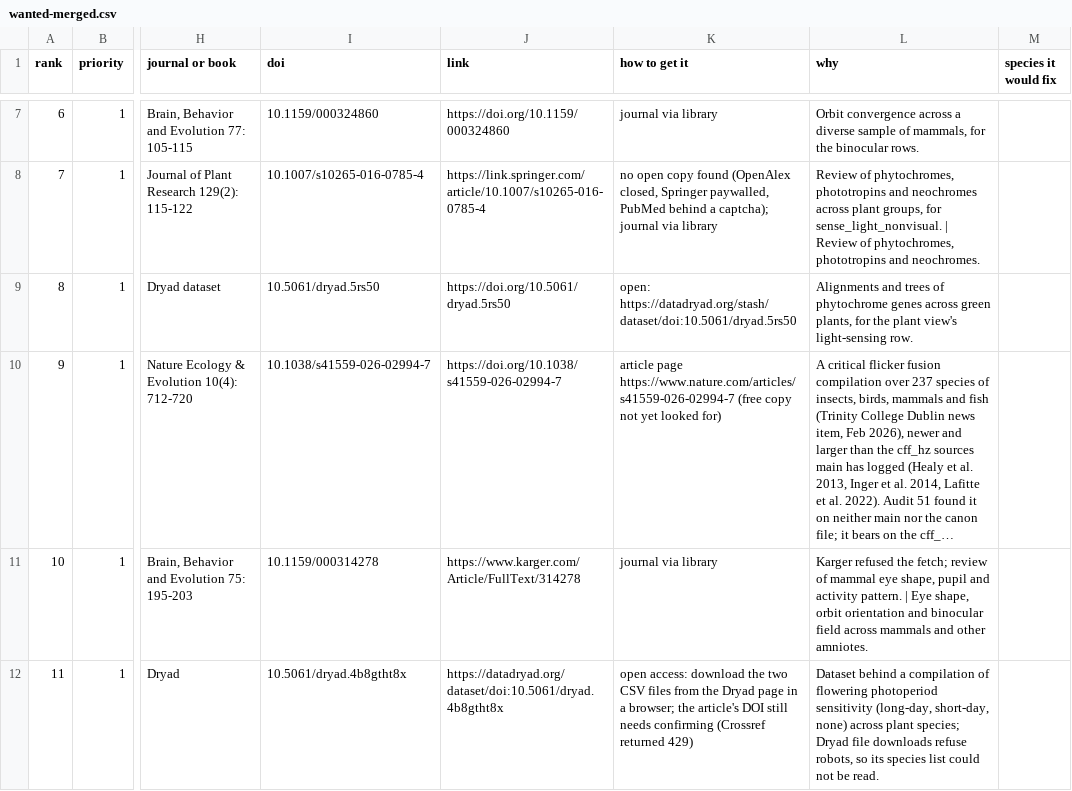
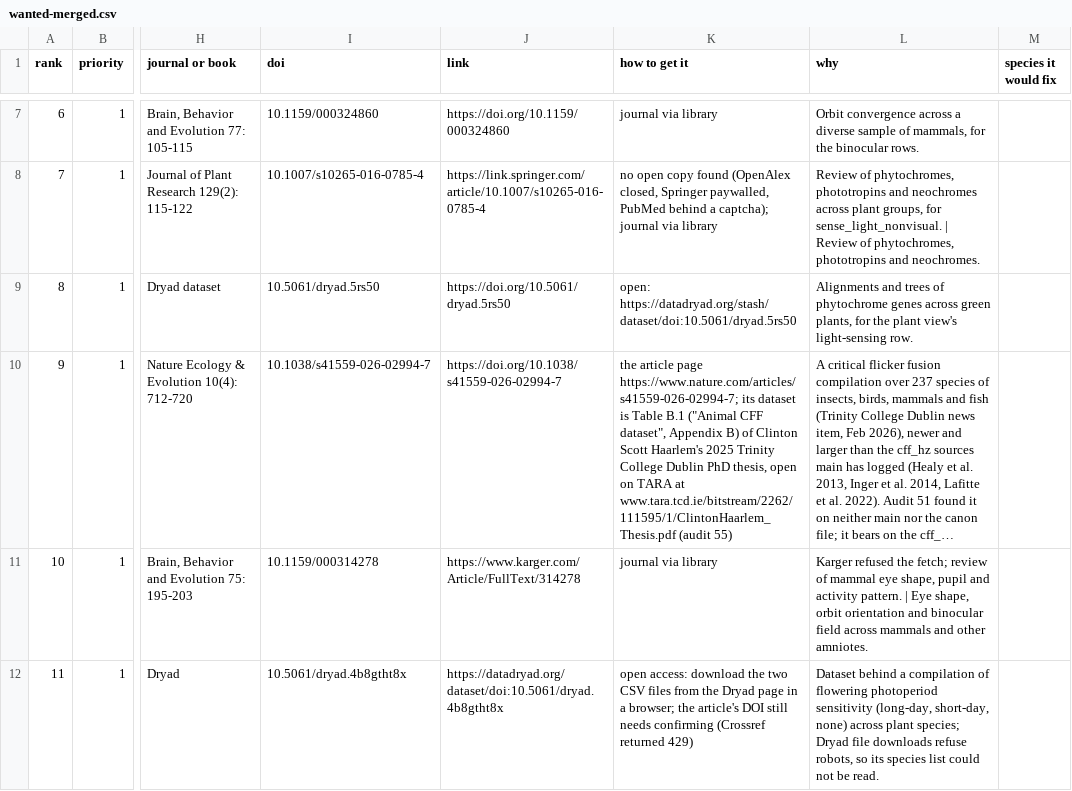
Before and after one commit to jampotful/seen-back, a CSV file: docs/views/wanted-merged.csv, drawn as a sheet; only a part is shown, gaps mark what is left out; long unchanged cells end in …; the diff covers the shown part only; the diff names each change by its address in the sheet, - before the commit and + after, or states it on an @@ line.

```diff
--- a/docs/views/wanted-merged.csv
+++ b/docs/views/wanted-merged.csv
-K10 (how to get it): article page https://www.nature.com/articles/s41559-026-02994-7 (free copy not yet looked for)
+K10 (how to get it): the article page https://www.nature.com/articles/s41559-026-02994-7; its dataset is Table B.1 ("Animal CFF dataset", Appendix B) of Clinton Scott Haarlem's 2025 Trinity College Dublin PhD thesis, open on TARA at www.tara.tcd.ie/bitstream/2262/111595/1/ClintonHaarlem_Thesis.pdf (audit 55)
```
Also changed, not shown: 4 added rows and row numbers in column A elsewhere in this file.
